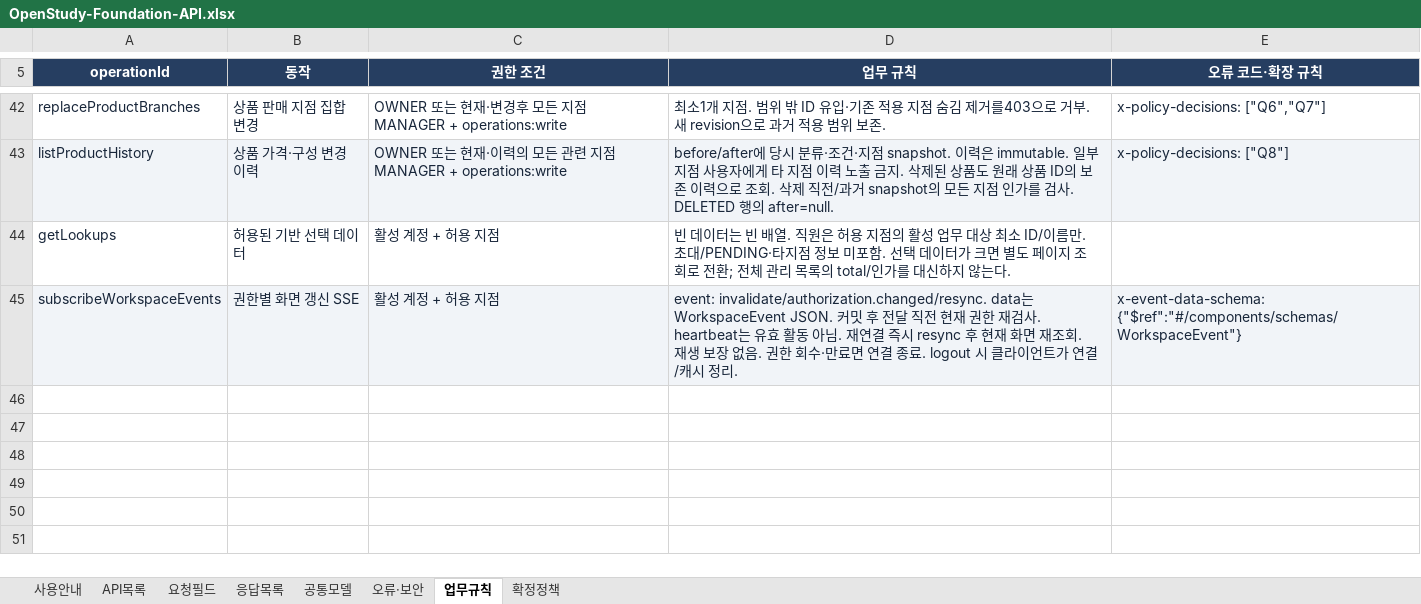
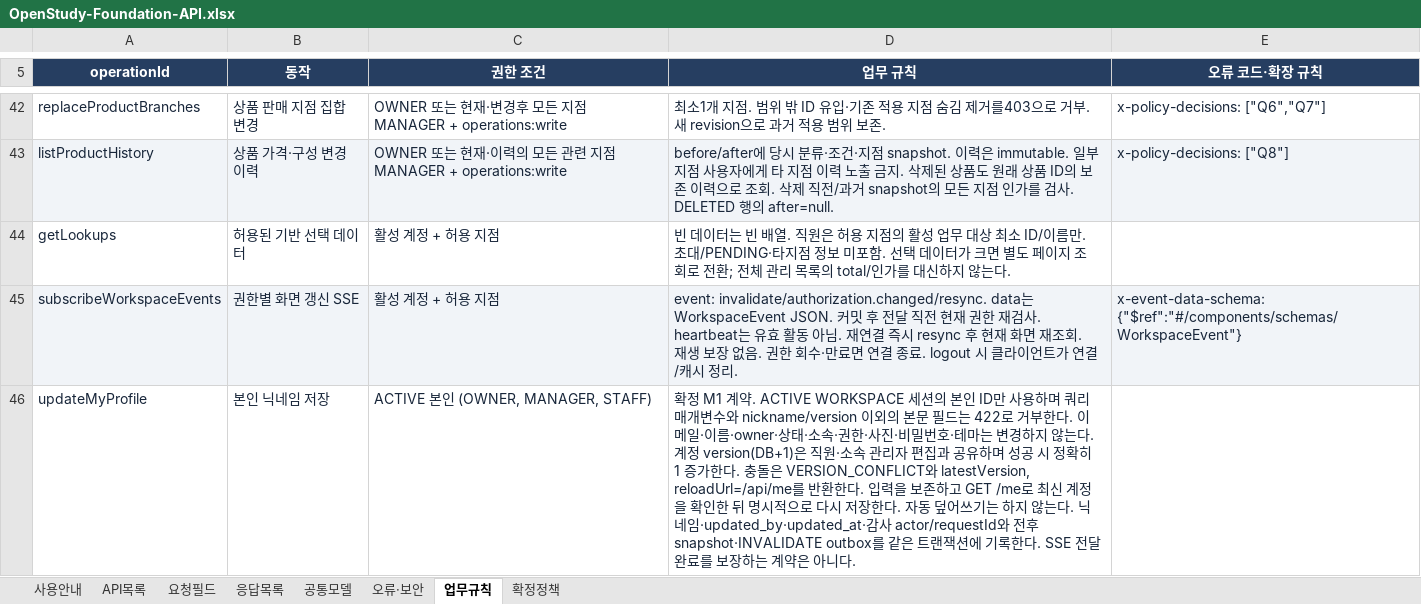
Before and after one commit to OpenStudyService/OpenStudy-Backend, an Excel workbook: docs/design/foundation/OpenStudy-Foundation-API.xlsx, sheet 업무규칙, drawn as a sheet; only a part is shown, gaps mark what is left out; values as stored, in another font and other column widths than the file's, no borders; table styles not drawn; the diff names each change by its address in the sheet, - before the commit and + after, or states it on an @@ line.

Commit message:
feat: add versioned self-profile nickname API

```diff
--- a/docs/design/foundation/OpenStudy-Foundation-API.xlsx (sheet 업무규칙)
+++ b/docs/design/foundation/OpenStudy-Foundation-API.xlsx (sheet 업무규칙)
+row 46: updateMyProfile | 본인 닉네임 저장 | ACTIVE 본인 (OWNER, MANAGER, STAFF) | 확정 M1 계약. ACTIVE WORKSPACE 세션의 본인 ID만 사용하며 쿼리 매개변수와 nickname/version 이외의 본문 필드는 422로 거부한다. 이메일·이름·owner·상태·소속·권한·사진·비밀번호·테마는 변경하지 않는다. 계정 version(DB+1)은 직원·소속 관리자 편집과 공유하며 성공 시 정확히 1 증가한다. 충돌은 VERSION_CONFLICT와 latestVersion, reloadUrl=/api/me를 반환한다. 입력을 보존하고 GET /me로 최신 계정을 확인한 뒤 명시적으로 다시 저장한다. 자동 덮어쓰기는 하지 않는다. 닉네임·updated_by·updated_at·감사 actor/requestId와 전후 snapshot·INVALIDATE outbox를 같은 트랜잭션에 기록한다. SSE 전달 완료를 보장하는 계약은 아니다.
```
Also changed, not shown: sheet 공통모델, sheet 응답목록, sheet 요청필드, sheet API목록, sheet 사용안내, 14 other files.
